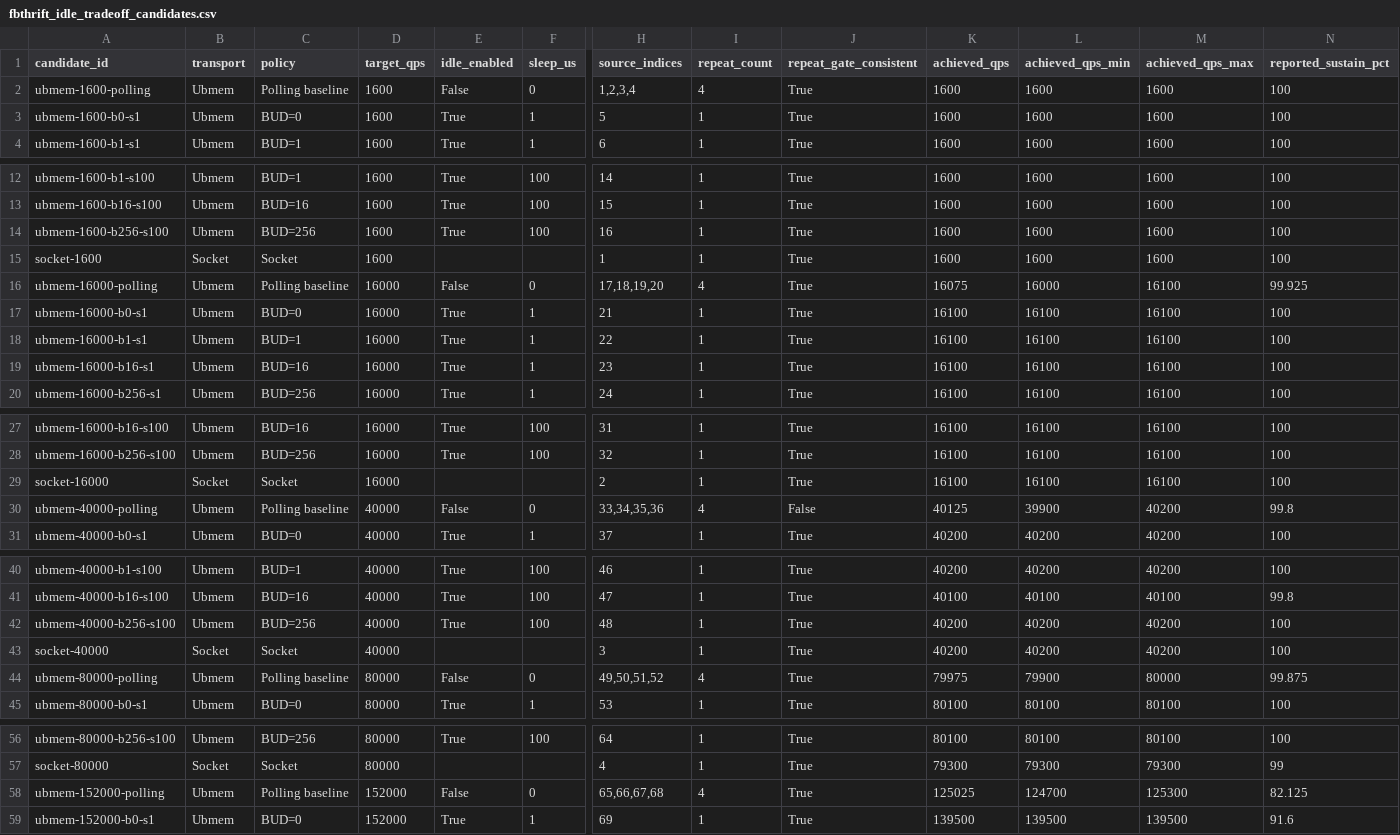
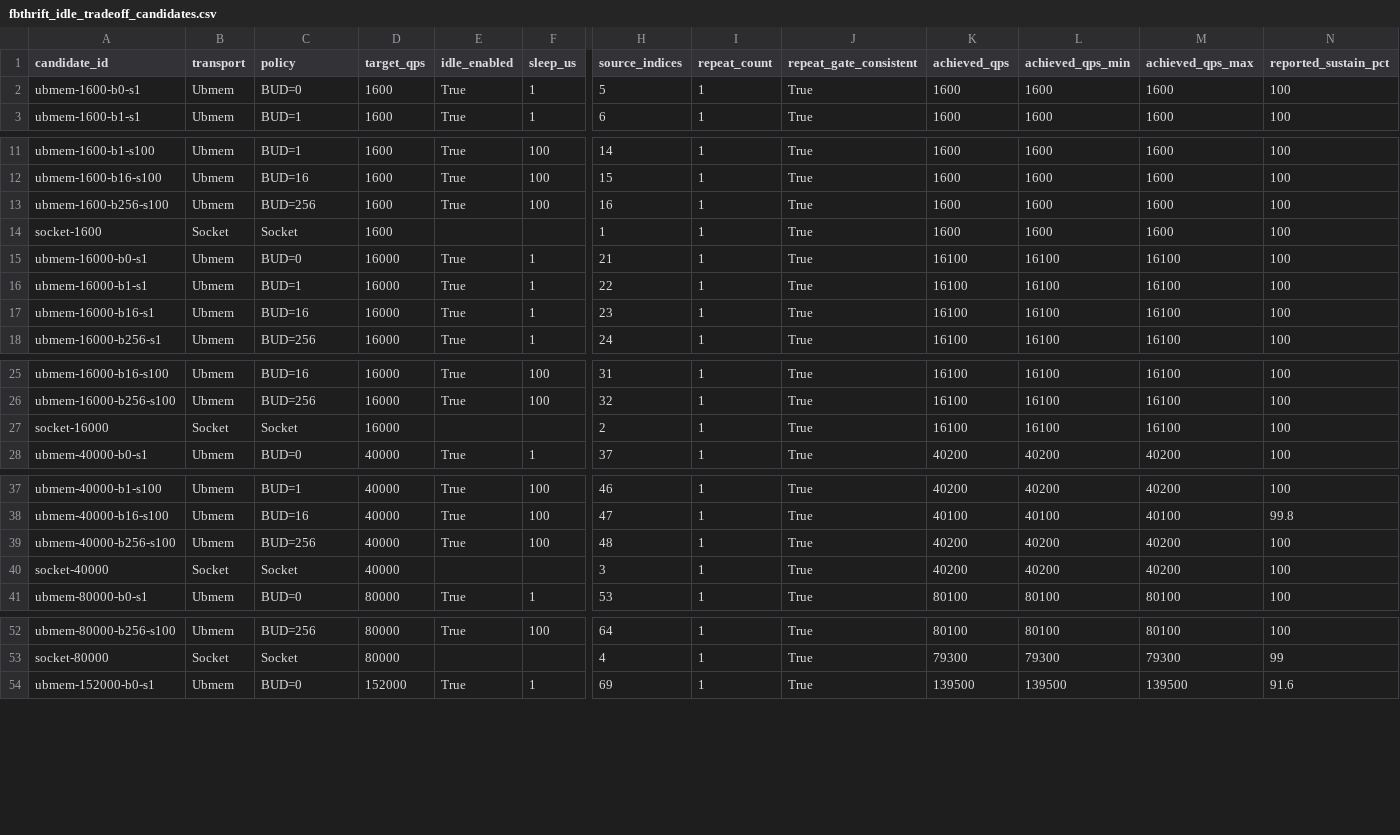
Before and after one commit to jialiuyu/fbthrift, a CSV file: thrift/perf/cpp2/performance/analysis/fbthrift_idle_budget_load_sensitivity/data/fbthrift_idle_tradeoff_candidates.csv, drawn as a sheet; only a part is shown, gaps mark what is left out; rows hold the shown columns only; the diff names each change by its address in the sheet, - before the commit and + after, or states it on an @@ line.

Commit message:
EDR-0005 remove polling baseline from idle figures

```diff
--- a/thrift/perf/cpp2/performance/analysis/fbthrift_idle_budget_load_sensitivity/data/fbthrift_idle_tradeoff_candidates.csv
+++ b/thrift/perf/cpp2/performance/analysis/fbthrift_idle_budget_load_sensitivity/data/fbthrift_idle_tradeoff_candidates.csv
-row 2: ubmem-1600-polling | Ubmem | Polling baseline | 1600 | False | 0 | 1,2,3,4 | 4 | True | 1600 | 1600 | 1600 | 100
-row 16: ubmem-16000-polling | Ubmem | Polling baseline | 16000 | False | 0 | 17,18,19,20 | 4 | True | 16075 | 16000 | 16100 | 99.925
-row 30: ubmem-40000-polling | Ubmem | Polling baseline | 40000 | False | 0 | 33,34,35,36 | 4 | False | 40125 | 39900 | 40200 | 99.8
-row 44: ubmem-80000-polling | Ubmem | Polling baseline | 80000 | False | 0 | 49,50,51,52 | 4 | True | 79975 | 79900 | 80000 | 99.875
-row 58: ubmem-152000-polling | Ubmem | Polling baseline | 152000 | False | 0 | 65,66,67,68 | 4 | True | 125025 | 124700 | 125300 | 82.125
```
Also changed, not shown: thrift/perf/cpp2/performance/analysis/fbthrift_idle_budget_load_sensitivity/data/fbthrift_idle_budget_load_sensitivity_summary.csv, 10 other files.
